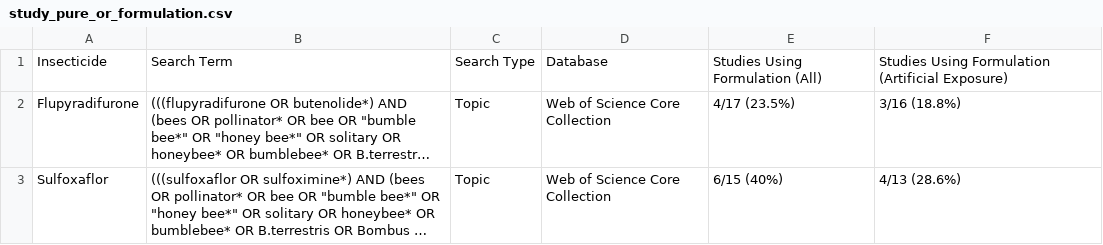
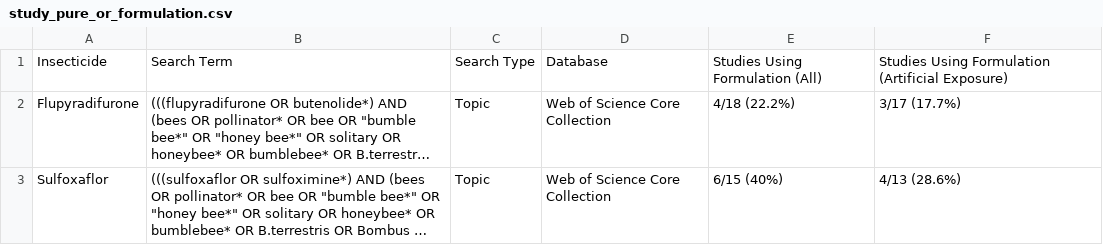
Before and after one commit to g-mercer/microcolony_fpf_exposure, a CSV file: conference_poster_tables/study_pure_or_formulation.csv, drawn as a sheet; long unchanged cells end in …; the diff names each change by its address in the sheet, - before the commit and + after, or states it on an @@ line.

```diff
--- a/conference_poster_tables/study_pure_or_formulation.csv
+++ b/conference_poster_tables/study_pure_or_formulation.csv
-E2: 4/17 (23.5%)
+E2: 4/18 (22.2%)
-F2: 3/16 (18.8%)
+F2: 3/17 (17.7%)
```
Also changed, not shown: 20 other files.
